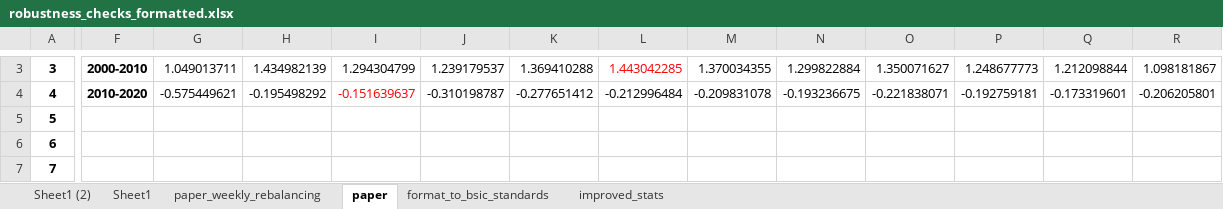
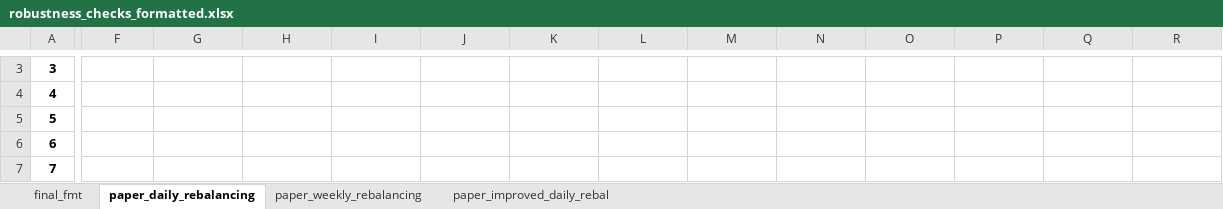
Before and after one commit to franceschiniandrea/bsic_systematic_fx, an Excel workbook: results/robustness_checks_formatted.xlsx, sheet paper_daily_rebalancing, drawn as a sheet; only a part is shown, gaps mark what is left out; values as stored, in another font and other column widths than the file's, no borders; the diff covers the shown part only; the diff names each change by its address in the sheet, - before the commit and + after, or states it on an @@ line.

```diff
--- a/results/robustness_checks_formatted.xlsx (sheet paper_daily_rebalancing)
+++ b/results/robustness_checks_formatted.xlsx (sheet paper_daily_rebalancing)
-sheet tab: paper
+sheet tab: paper_daily_rebalancing
-sheet tab: format_to_bsic_standards
+sheet tab: final_fmt
-sheet tab: improved_stats
+sheet tab: paper_improved_daily_rebal
-sheet tab: Sheet1 (2)
-sheet tab: Sheet1
@@ sheet tab order changed: final_fmt | paper_daily_rebalancing | paper_weekly_rebalancing | paper_improved_daily_rebal @@
-F3: 2000-2010
+F3: (empty)
-G3: 1.049013711
+G3: (empty)
-H3: 1.434982139
+H3: (empty)
-I3: 1.294304799
+I3: (empty)
-J3: 1.239179537
+J3: (empty)
-K3: 1.369410288
+K3: (empty)
-L3: 1.443042285
+L3: (empty)
-M3: 1.370034355
+M3: (empty)
-N3: 1.299822884
+N3: (empty)
-O3: 1.350071627
+O3: (empty)
-P3: 1.248677773
+P3: (empty)
-Q3: 1.212098844
+Q3: (empty)
-R3: 1.098181867
+R3: (empty)
-F4: 2010-2020
+F4: (empty)
-G4: -0.575449621
+G4: (empty)
-H4: -0.195498292
+H4: (empty)
-I4: -0.151639637
+I4: (empty)
-J4: -0.310198787
+J4: (empty)
-K4: -0.277651412
+K4: (empty)
-L4: -0.212996484
+L4: (empty)
-M4: -0.209831078
+M4: (empty)
-N4: -0.193236675
+N4: (empty)
-O4: -0.221838071
+O4: (empty)
-P4: -0.192759181
+P4: (empty)
-Q4: -0.173319601
+Q4: (empty)
-R4: -0.206205801
+R4: (empty)
```
Also changed, not shown: 1 added row, 1 removed row and 22 edited cells elsewhere in this sheet, charts or pictures, 7 other files.
